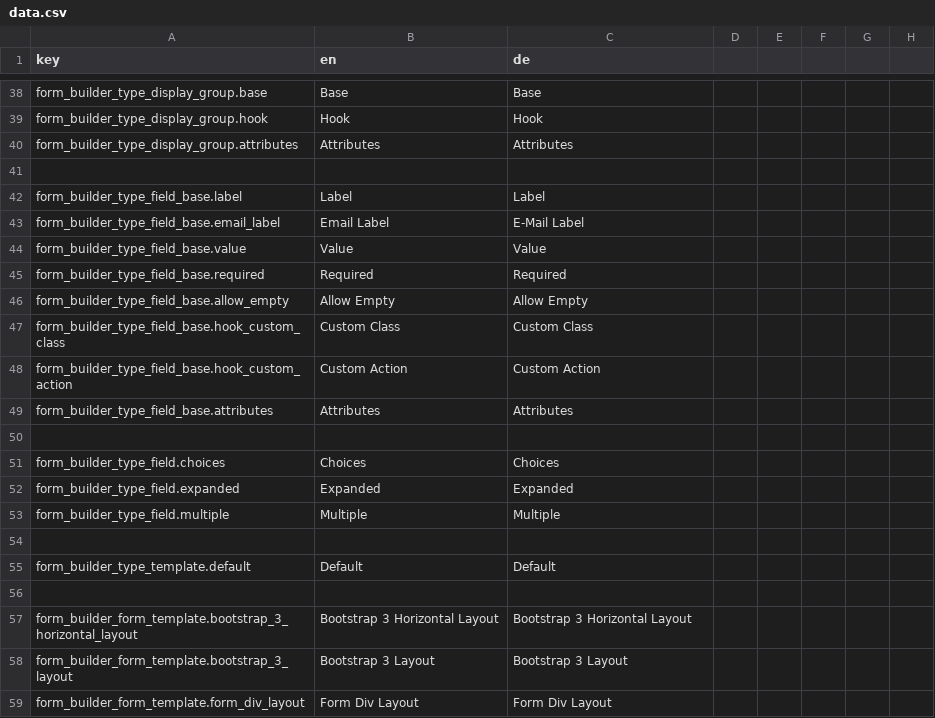
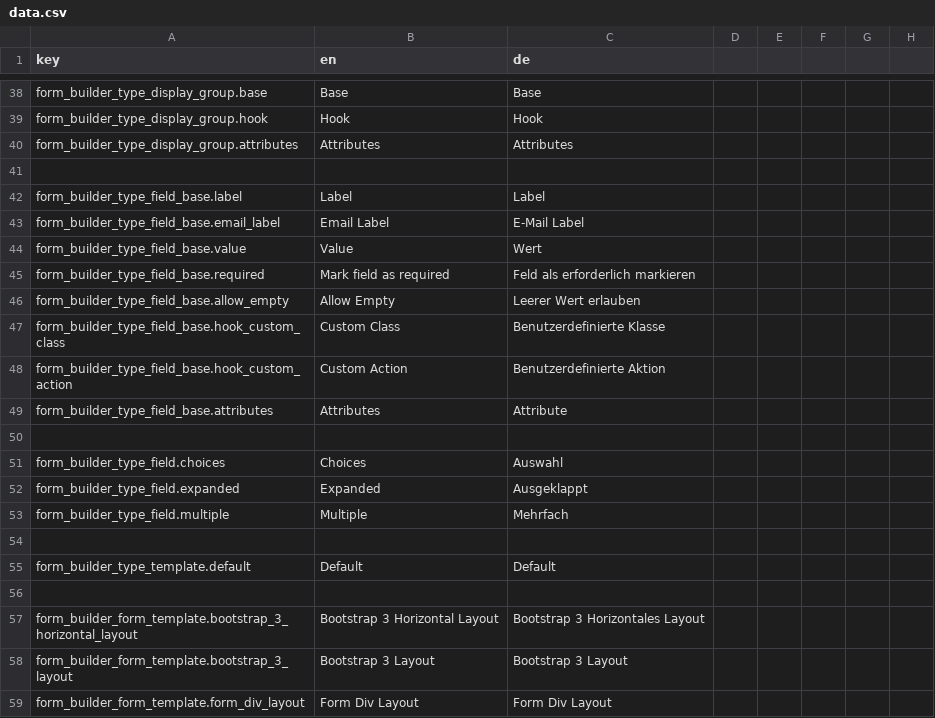
Before and after one commit to dachcom-digital/pimcore-formbuilder, a CSV file: src/FormBuilder/Resources/install/translations/data.csv, drawn as a sheet; only a part is shown, gaps mark what is left out; the diff covers the shown part only.

```diff
--- a/src/FormBuilder/Resources/install/translations/data.csv
+++ b/src/FormBuilder/Resources/install/translations/data.csv
@@ -43,12 +43,12 @@
 "form_builder_type_field_base.email_label";"Email Label";"E-Mail Label";
-"form_builder_type_field_base.value";"Value";"Value";
-"form_builder_type_field_base.required";"Required";"Required";
-"form_builder_type_field_base.allow_empty";"Allow Empty";"Allow Empty";
-"form_builder_type_field_base.hook_custom_class";"Custom Class";"Custom Class";
-"form_builder_type_field_base.hook_custom_action";"Custom Action";"Custom Action";
-"form_builder_type_field_base.attributes";"Attributes";"Attributes";
+"form_builder_type_field_base.value";"Value";"Wert";
+"form_builder_type_field_base.required";"Mark field as required";"Feld als erforderlich markieren";
+"form_builder_type_field_base.allow_empty";"Allow Empty";"Leerer Wert erlauben";
+"form_builder_type_field_base.hook_custom_class";"Custom Class";"Benutzerdefinierte Klasse";
+"form_builder_type_field_base.hook_custom_action";"Custom Action";"Benutzerdefinierte Aktion";
+"form_builder_type_field_base.attributes";"Attributes";"Attribute";
 
-"form_builder_type_field.choices";"Choices";"Choices";
-"form_builder_type_field.expanded";"Expanded";"Expanded";
-"form_builder_type_field.multiple";"Multiple";"Multiple";
+"form_builder_type_field.choices";"Choices";"Auswahl";
+"form_builder_type_field.expanded";"Expanded";"Ausgeklappt";
+"form_builder_type_field.multiple";"Multiple";"Mehrfach";
 
@@ -56,3 +56,3 @@
 
-"form_builder_form_template.bootstrap_3_horizontal_layout";"Bootstrap 3 Horizontal Layout";"Bootstrap 3 Horizontal Layout";
+"form_builder_form_template.bootstrap_3_horizontal_layout";"Bootstrap 3 Horizontal Layout";"Bootstrap 3 Horizontales Layout";
 "form_builder_form_template.bootstrap_3_layout";"Bootstrap 3 Layout";"Bootstrap 3 Layout";
```
Also changed, not shown: 18 edited cells elsewhere in this file, 9 other files.
